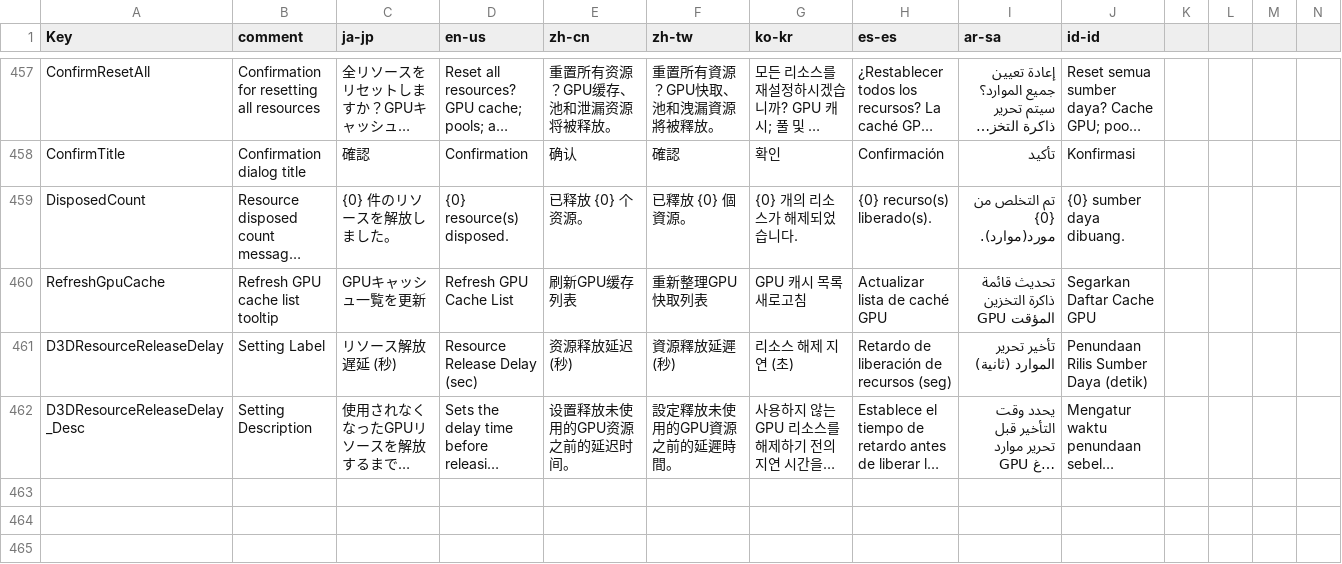
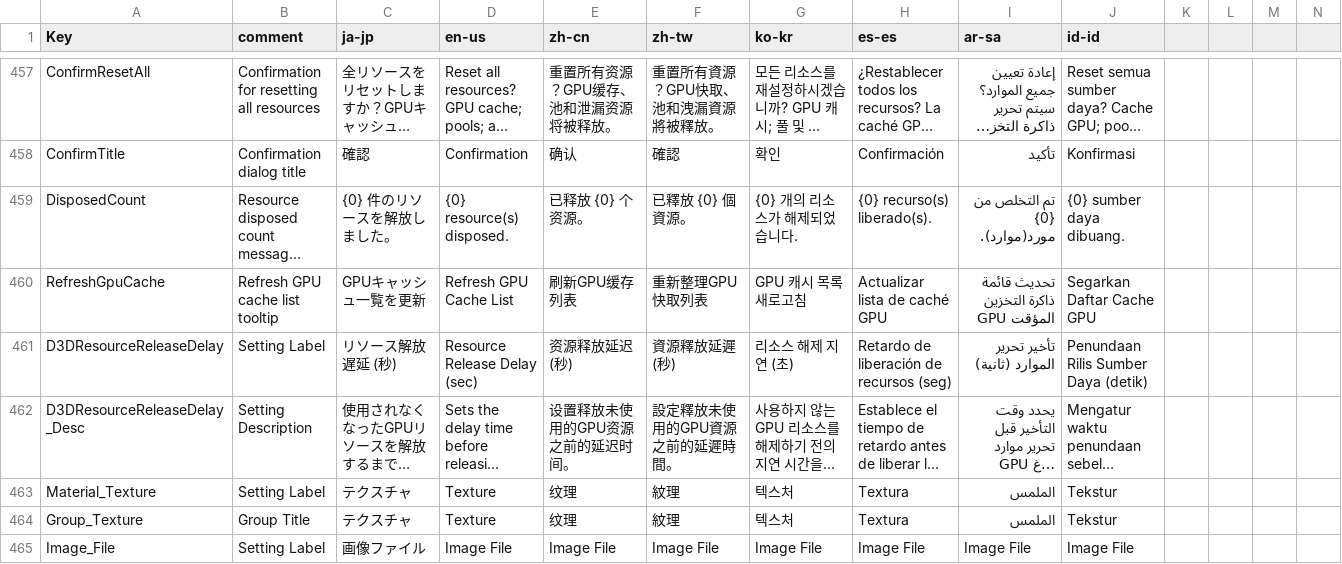
Before and after one commit to routersys/YMM4-ObjLoader, a CSV file: ObjLoader/Localization/Texts.csv, drawn as a sheet; only a part is shown, gaps mark what is left out; long unchanged cells end in …; rows hold the shown columns only; the diff names each change by its address in the sheet, - before the commit and + after, or states it on an @@ line.

Commit message:
分解ウィンドウでのテクスチャ動的変更機能の実装と描画最適化
SplitWindowのMaterial設定にテクスチャパスを追加し、UIから変更可能に修正しました。
DynamicTextureManagerを導入し、RenderServiceでの動的テクスチャ描画に対応しました。
RenderServiceのテクスチャアクセスを最適化し、描画パフォーマンスが向上しました。

```diff
--- a/ObjLoader/Localization/Texts.csv
+++ b/ObjLoader/Localization/Texts.csv
+row 463: Material_Texture | Setting Label | テクスチャ | Texture | 纹理 | 紋理 | 텍스처 | Textura | الملمس | Tekstur
+row 464: Group_Texture | Group Title | テクスチャ | Texture | 纹理 | 紋理 | 텍스처 | Textura | الملمس | Tekstur
+row 465: Image_File | Setting Label | 画像ファイル | Image File | Image File | Image File | Image File | Image File | Image File | Image File
```
Also changed, not shown: 29 other files.
